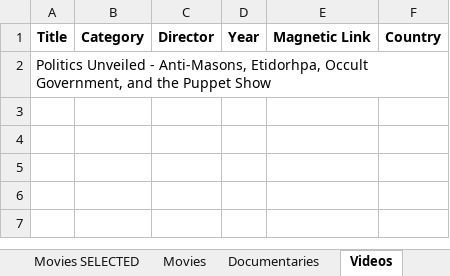
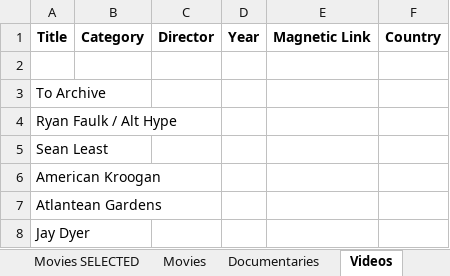
Before and after one commit to GabrielCalheiros/Cinema_Watchlist, an Excel workbook: JellyFin_Server.xlsx, sheet Videos, drawn as a sheet; values as stored, in another font and other column widths than the file's, no borders; addresses are those after the commit; the diff names each change by its address in the sheet, - before the commit and + after, or states it on an @@ line.

```diff
--- a/JellyFin_Server.xlsx (sheet Videos)
+++ b/JellyFin_Server.xlsx (sheet Videos)
+row 2: (empty)
-A3: Politics Unveiled - Anti-Masons, Etidorhpa, Occult Government, and the Puppet Show
+A3: To Archive
+row 4: Ryan Faulk / Alt Hype
+row 5: Sean Least
+row 6: American Kroogan
+row 7: Atlantean Gardens
+row 8: Jay Dyer
```
Also changed, not shown: sheet Documentaries, sheet Comics, 3 other files.
